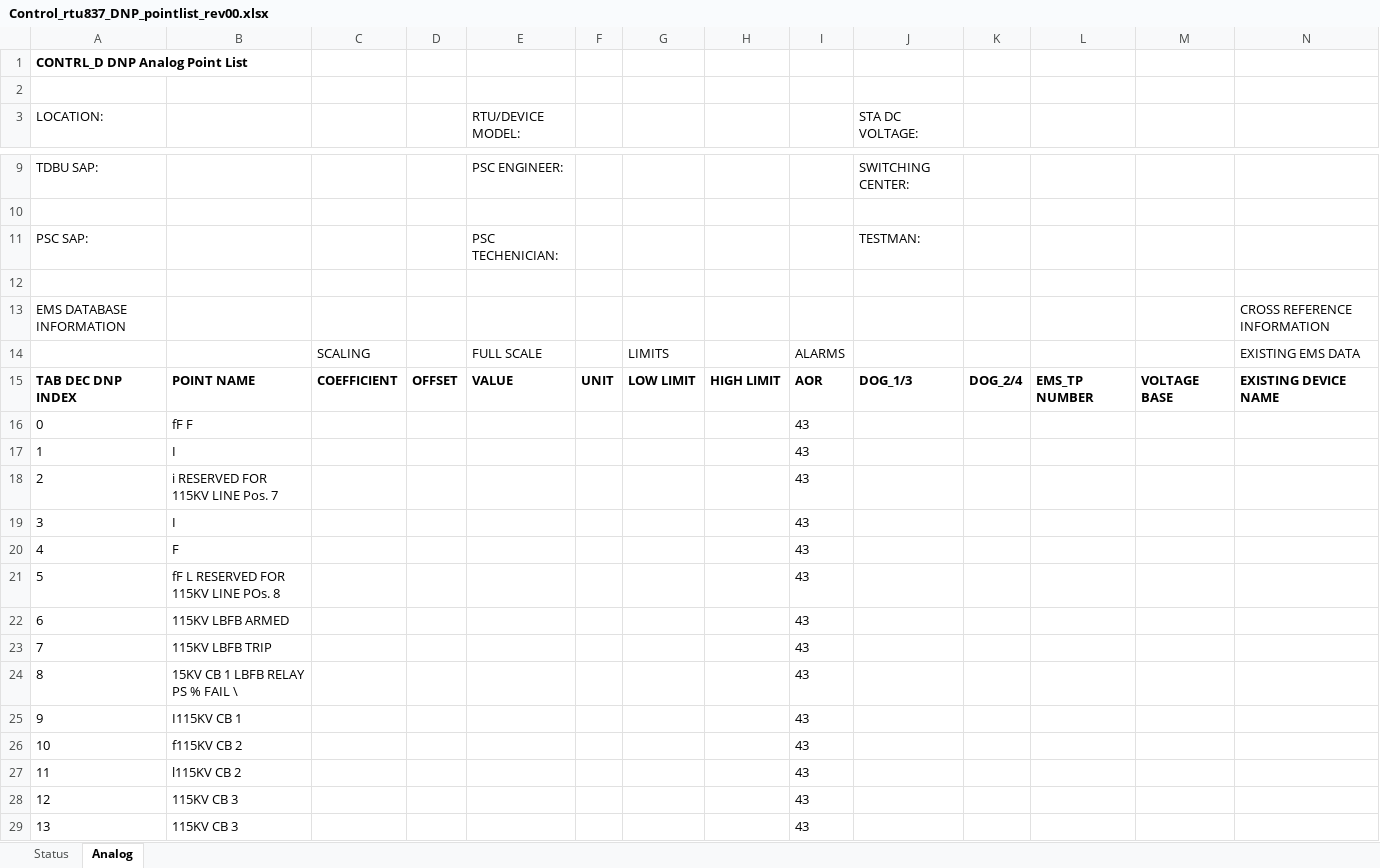
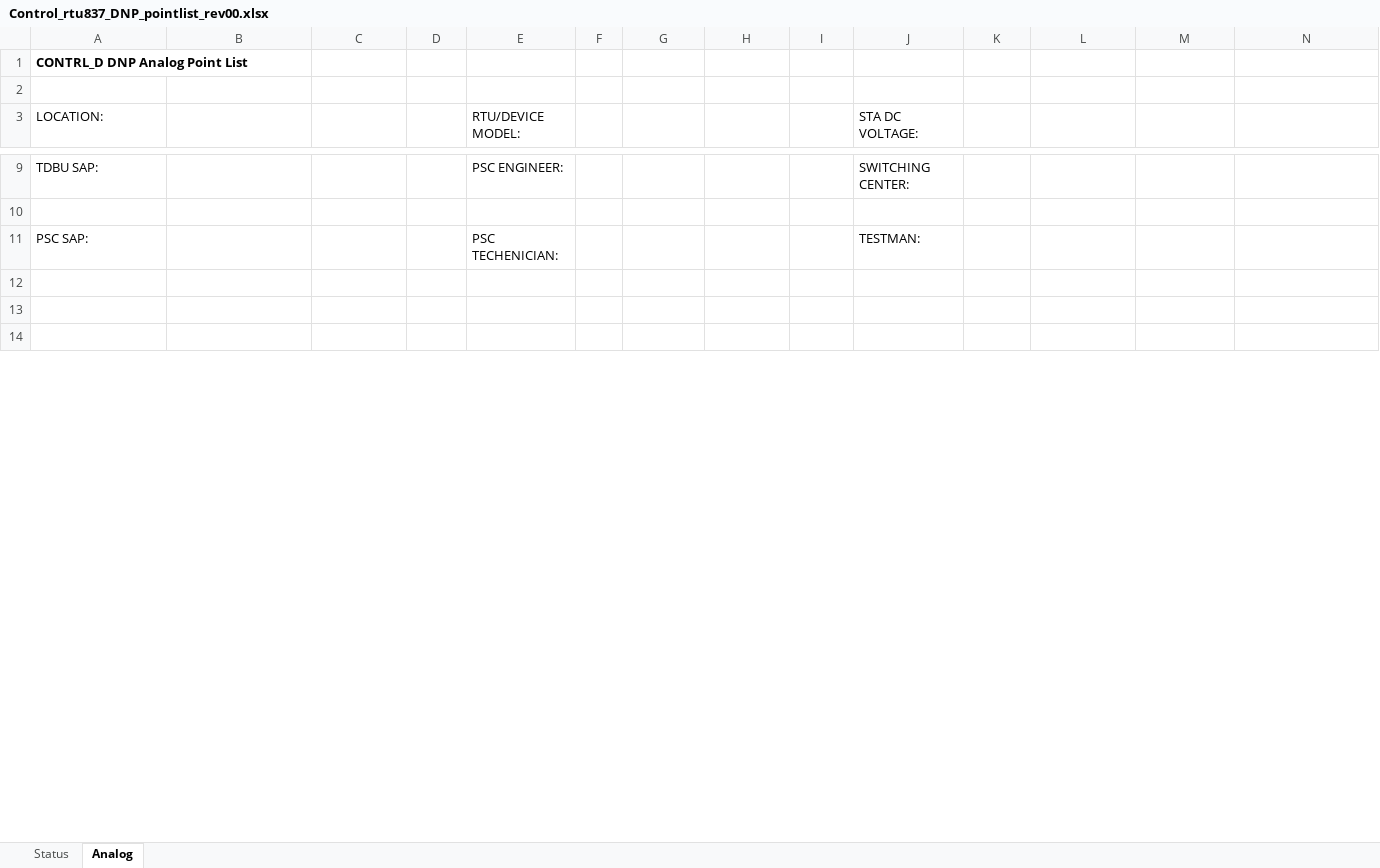
Before and after one commit to bartonrd/RTUPointListParser, an Excel workbook: ExamplePointlists/Example1/TestOutput/Control_rtu837_DNP_pointlist_rev00.xlsx, sheet Analog, drawn as a sheet; only a part is shown, gaps mark what is left out; values as stored, in another font and other column widths than the file's, no borders; removed rows and columns are numbered as before the commit, all else as after; rows hold the shown columns only; the diff covers the shown part only; the diff names each change by its address in the sheet, - before the commit and + after, or states it on an @@ line.

```diff
--- a/ExamplePointlists/Example1/TestOutput/Control_rtu837_DNP_pointlist_rev00.xlsx (sheet Analog)
+++ b/ExamplePointlists/Example1/TestOutput/Control_rtu837_DNP_pointlist_rev00.xlsx (sheet Analog)
-row 13: EMS DATABASE INFORMATION |  |  |  |  |  |  |  |  |  |  |  |  | CROSS REFERENCE INFORMATION
+row 13: (empty)
-row 14:  |  | SCALING |  | FULL SCALE |  | LIMITS |  | ALARMS |  |  |  |  | EXISTING EMS DATA
+row 14: (empty)
-row 15: TAB DEC DNP INDEX | POINT NAME | COEFFICIENT | OFFSET | VALUE | UNIT | LOW LIMIT | HIGH LIMIT | AOR | DOG_1/3 | DOG_2/4 | EMS_TP NUMBER | VOLTAGE BASE | EXISTING DEVICE NAME
-row 16: 0 | fF F |  |  |  |  |  |  | 43
-row 17: 1 | I |  |  |  |  |  |  | 43
-row 18: 2 | i RESERVED FOR 115KV LINE Pos. 7 |  |  |  |  |  |  | 43
-row 19: 3 | I |  |  |  |  |  |  | 43
-row 20: 4 | F |  |  |  |  |  |  | 43
-row 21: 5 | fF L RESERVED FOR 115KV LINE POs. 8 |  |  |  |  |  |  | 43
-row 22: 6 | 115KV LBFB ARMED |  |  |  |  |  |  | 43
-row 23: 7 | 115KV LBFB TRIP |  |  |  |  |  |  | 43
-row 24: 8 | 15KV CB 1 LBFB RELAY PS % FAIL \ |  |  |  |  |  |  | 43
-row 25: 9 | I115KV CB 1 |  |  |  |  |  |  | 43
-row 26: 10 | f115KV CB 2 |  |  |  |  |  |  | 43
-row 27: 11 | l115KV CB 2 |  |  |  |  |  |  | 43
-row 28: 12 | 115KV CB 3 |  |  |  |  |  |  | 43
-row 29: 13 | 115KV CB 3 |  |  |  |  |  |  | 43
```
Also changed, not shown: 44 added rows and 30 removed rows elsewhere in this sheet, sheet Status, 1 other file.
